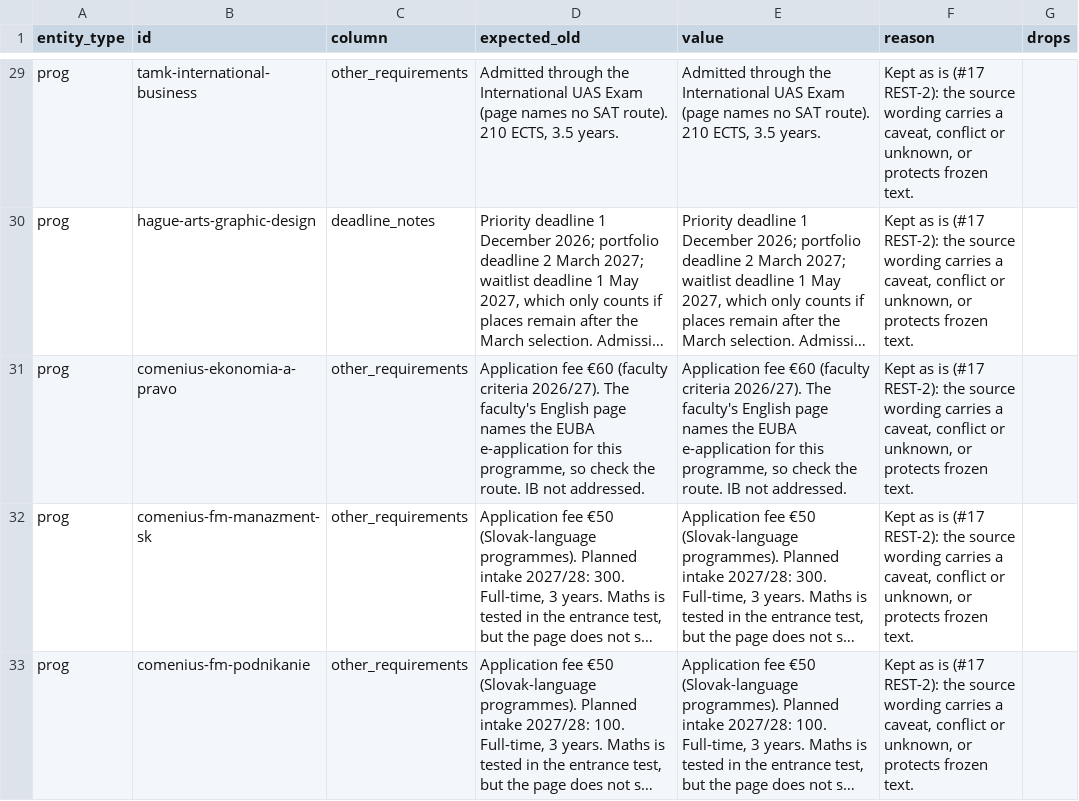
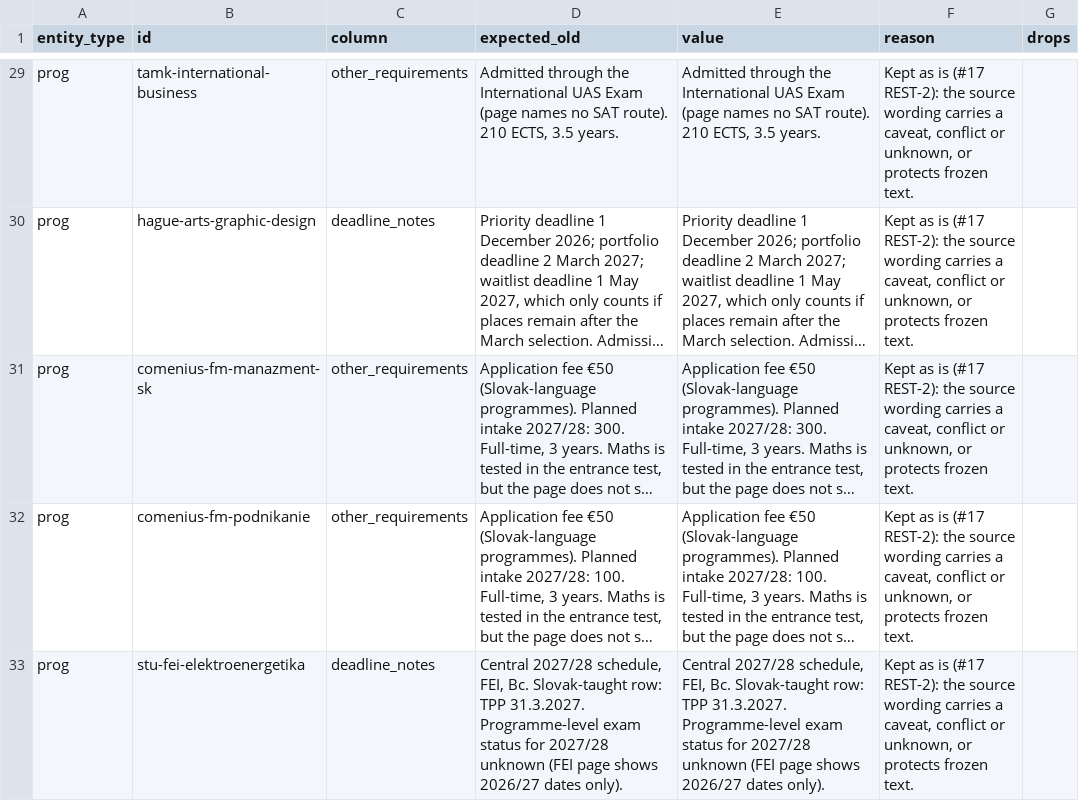
Before and after one commit to kpolacik/ib-university-finder, a CSV file: tools/prose-batches/phase-3-rest-2-kept.csv, drawn as a sheet; only a part is shown, gaps mark what is left out; the shorter side is filled out with more unchanged rows; long unchanged cells end in …; the diff names each change by its address in the sheet, - before the commit and + after, or states it on an @@ line.

Commit message:
Apply reviewed REST-2 wording edits and update kept exclusions

```diff
--- a/tools/prose-batches/phase-3-rest-2-kept.csv
+++ b/tools/prose-batches/phase-3-rest-2-kept.csv
-row 31: prog | comenius-ekonomia-a-pravo | other_requirements | Application fee €60 (faculty criteria 2026/27). The faculty's English page names the EUBA e-application for this programme, so check the route. IB not addressed. | Application fee €60 (faculty criteria 2026/27). The faculty's English page names the EUBA e-application for this programme, so check the route. IB not addressed. | Kept as is (#17 REST-2): the source wording carries a caveat, conflict or unknown, or protects frozen text.
```
Also changed, not shown: 5 other files.
